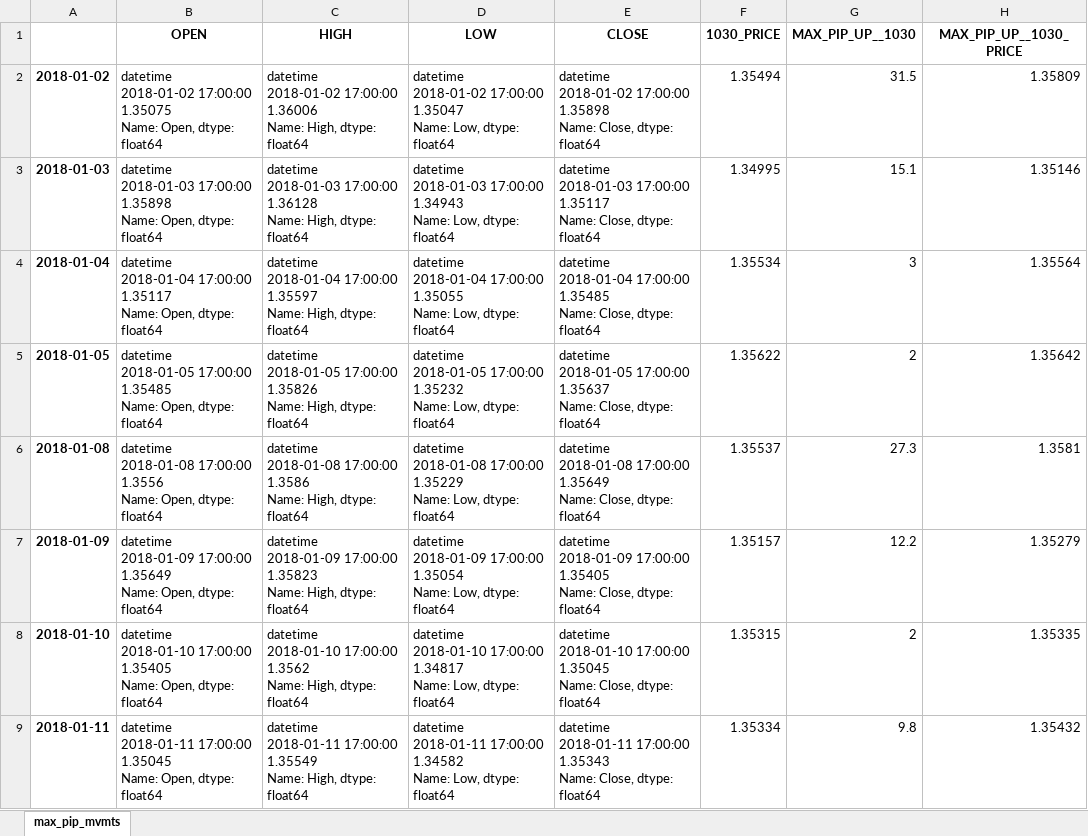
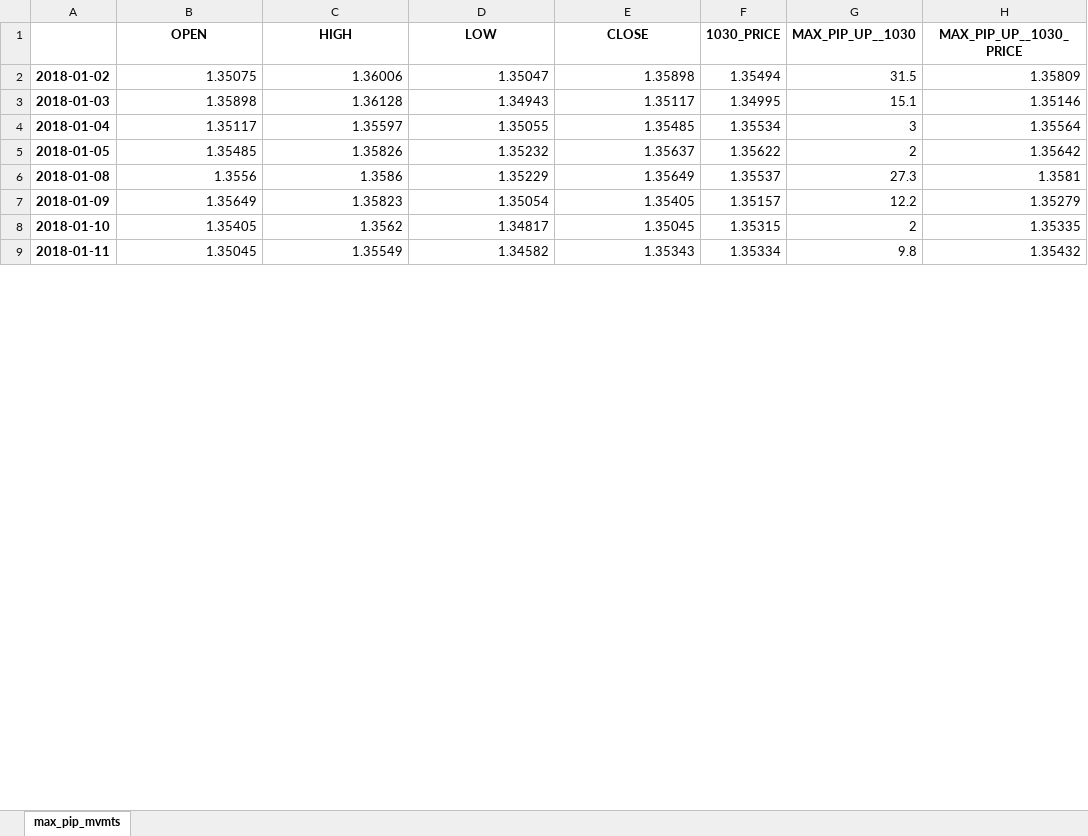
Before and after one commit to vic-lee/PyFX, an Excel workbook: data/dataout/18mpip.xlsx, sheet max_pip_mvmts, drawn as a sheet; only a part is shown; values as stored, in another font and other column widths than the file's, no borders; ↵ is a line break in a cell; the diff covers the shown part only; the diff names each change by its address in the sheet, - before the commit and + after, or states it on an @@ line.

```diff
--- a/data/dataout/18mpip.xlsx (sheet max_pip_mvmts)
+++ b/data/dataout/18mpip.xlsx (sheet max_pip_mvmts)
-B2 (OPEN): datetime ↵ 2018-01-02 17:00:00 1.35075 ↵ Name: Open, dtype: float64
+B2 (OPEN): 1.35075
-C2 (HIGH): datetime ↵ 2018-01-02 17:00:00 1.36006 ↵ Name: High, dtype: float64
+C2 (HIGH): 1.36006
-D2 (LOW): datetime ↵ 2018-01-02 17:00:00 1.35047 ↵ Name: Low, dtype: float64
+D2 (LOW): 1.35047
-E2 (CLOSE): datetime ↵ 2018-01-02 17:00:00 1.35898 ↵ Name: Close, dtype: float64
+E2 (CLOSE): 1.35898
-B3 (OPEN): datetime ↵ 2018-01-03 17:00:00 1.35898 ↵ Name: Open, dtype: float64
+B3 (OPEN): 1.35898
-C3 (HIGH): datetime ↵ 2018-01-03 17:00:00 1.36128 ↵ Name: High, dtype: float64
+C3 (HIGH): 1.36128
-D3 (LOW): datetime ↵ 2018-01-03 17:00:00 1.34943 ↵ Name: Low, dtype: float64
+D3 (LOW): 1.34943
-E3 (CLOSE): datetime ↵ 2018-01-03 17:00:00 1.35117 ↵ Name: Close, dtype: float64
+E3 (CLOSE): 1.35117
-B4 (OPEN): datetime ↵ 2018-01-04 17:00:00 1.35117 ↵ Name: Open, dtype: float64
+B4 (OPEN): 1.35117
-C4 (HIGH): datetime ↵ 2018-01-04 17:00:00 1.35597 ↵ Name: High, dtype: float64
+C4 (HIGH): 1.35597
-D4 (LOW): datetime ↵ 2018-01-04 17:00:00 1.35055 ↵ Name: Low, dtype: float64
+D4 (LOW): 1.35055
-E4 (CLOSE): datetime ↵ 2018-01-04 17:00:00 1.35485 ↵ Name: Close, dtype: float64
+E4 (CLOSE): 1.35485
-B5 (OPEN): datetime ↵ 2018-01-05 17:00:00 1.35485 ↵ Name: Open, dtype: float64
+B5 (OPEN): 1.35485
-C5 (HIGH): datetime ↵ 2018-01-05 17:00:00 1.35826 ↵ Name: High, dtype: float64
+C5 (HIGH): 1.35826
-D5 (LOW): datetime ↵ 2018-01-05 17:00:00 1.35232 ↵ Name: Low, dtype: float64
+D5 (LOW): 1.35232
-E5 (CLOSE): datetime ↵ 2018-01-05 17:00:00 1.35637 ↵ Name: Close, dtype: float64
+E5 (CLOSE): 1.35637
-B6 (OPEN): datetime ↵ 2018-01-08 17:00:00 1.3556 ↵ Name: Open, dtype: float64
+B6 (OPEN): 1.3556
-C6 (HIGH): datetime ↵ 2018-01-08 17:00:00 1.3586 ↵ Name: High, dtype: float64
+C6 (HIGH): 1.3586
-D6 (LOW): datetime ↵ 2018-01-08 17:00:00 1.35229 ↵ Name: Low, dtype: float64
+D6 (LOW): 1.35229
-E6 (CLOSE): datetime ↵ 2018-01-08 17:00:00 1.35649 ↵ Name: Close, dtype: float64
+E6 (CLOSE): 1.35649
-B7 (OPEN): datetime ↵ 2018-01-09 17:00:00 1.35649 ↵ Name: Open, dtype: float64
+B7 (OPEN): 1.35649
-C7 (HIGH): datetime ↵ 2018-01-09 17:00:00 1.35823 ↵ Name: High, dtype: float64
+C7 (HIGH): 1.35823
-D7 (LOW): datetime ↵ 2018-01-09 17:00:00 1.35054 ↵ Name: Low, dtype: float64
+D7 (LOW): 1.35054
-E7 (CLOSE): datetime ↵ 2018-01-09 17:00:00 1.35405 ↵ Name: Close, dtype: float64
+E7 (CLOSE): 1.35405
-B8 (OPEN): datetime ↵ 2018-01-10 17:00:00 1.35405 ↵ Name: Open, dtype: float64
+B8 (OPEN): 1.35405
-C8 (HIGH): datetime ↵ 2018-01-10 17:00:00 1.3562 ↵ Name: High, dtype: float64
+C8 (HIGH): 1.3562
-D8 (LOW): datetime ↵ 2018-01-10 17:00:00 1.34817 ↵ Name: Low, dtype: float64
+D8 (LOW): 1.34817
-E8 (CLOSE): datetime ↵ 2018-01-10 17:00:00 1.35045 ↵ Name: Close, dtype: float64
+E8 (CLOSE): 1.35045
-B9 (OPEN): datetime ↵ 2018-01-11 17:00:00 1.35045 ↵ Name: Open, dtype: float64
+B9 (OPEN): 1.35045
-C9 (HIGH): datetime ↵ 2018-01-11 17:00:00 1.35549 ↵ Name: High, dtype: float64
+C9 (HIGH): 1.35549
-D9 (LOW): datetime ↵ 2018-01-11 17:00:00 1.34582 ↵ Name: Low, dtype: float64
+D9 (LOW): 1.34582
-E9 (CLOSE): datetime ↵ 2018-01-11 17:00:00 1.35343 ↵ Name: Close, dtype: float64
+E9 (CLOSE): 1.35343
```
Also changed, not shown: 1004 edited cells elsewhere in this sheet, data/dataout/18dpip.xlsx, 6 other files.
